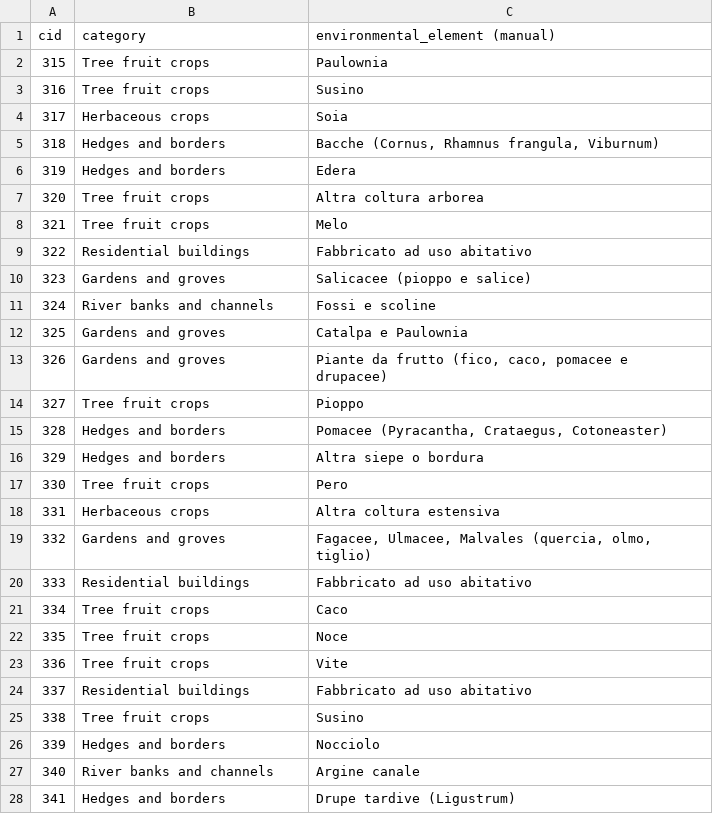
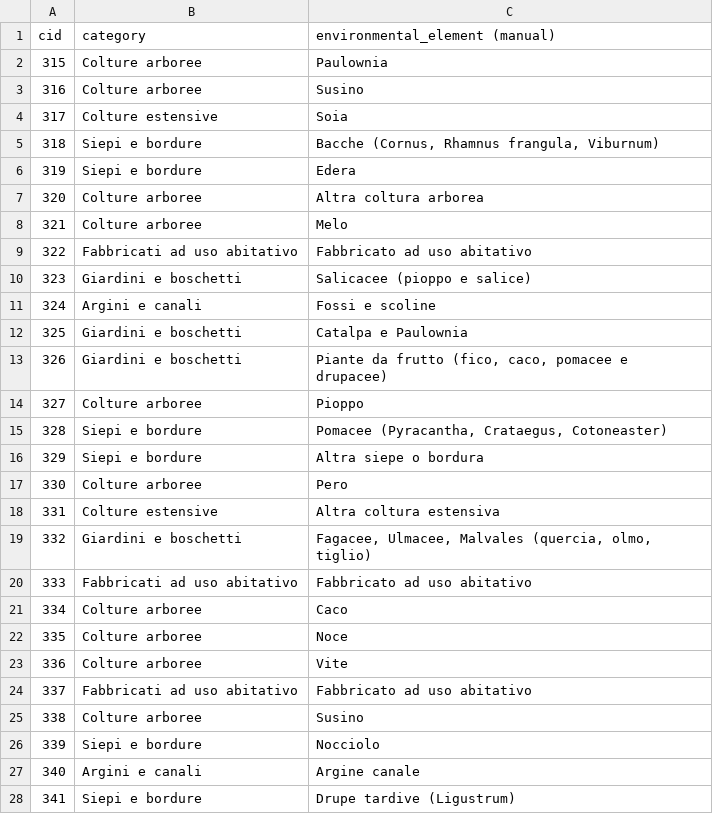
Before and after one commit to big-unibo/stink-bug, a CSV file: datasets/CUBE/CUBE_dim_case.csv, drawn as a sheet; only a part is shown; the diff covers the shown part only.

```diff
--- a/datasets/CUBE/CUBE_dim_case.csv
+++ b/datasets/CUBE/CUBE_dim_case.csv
@@ -1,28 +1,28 @@
 cid,category,environmental_element (manual)
-315,Tree fruit crops,Paulownia
-316,Tree fruit crops,Susino
-317,Herbaceous crops,Soia
-318,Hedges and borders,"Bacche (Cornus, Rhamnus frangula, Viburnum)"
-319,Hedges and borders,Edera
-320,Tree fruit crops,Altra coltura arborea
-321,Tree fruit crops,Melo
-322,Residential buildings,Fabbricato ad uso abitativo
-323,Gardens and groves,Salicacee (pioppo e salice)
-324,River banks and channels,Fossi e scoline
-325,Gardens and groves,Catalpa e Paulownia
-326,Gardens and groves,"Piante da frutto (fico, caco, pomacee e drupacee)"
-327,Tree fruit crops,Pioppo
-328,Hedges and borders,"Pomacee (Pyracantha, Crataegus, Cotoneaster)"
-329,Hedges and borders,Altra siepe o bordura
-330,Tree fruit crops,Pero
-331,Herbaceous crops,Altra coltura estensiva
-332,Gardens and groves,"Fagacee, Ulmacee, Malvales (quercia, olmo, tiglio)"
-333,Residential buildings,Fabbricato ad uso abitativo
-334,Tree fruit crops,Caco
-335,Tree fruit crops,Noce
-336,Tree fruit crops,Vite
-337,Residential buildings,Fabbricato ad uso abitativo
-338,Tree fruit crops,Susino
-339,Hedges and borders,Nocciolo
-340,River banks and channels,Argine canale
-341,Hedges and borders,Drupe tardive (Ligustrum)
+315,Colture arboree,Paulownia
+316,Colture arboree,Susino
+317,Colture estensive,Soia
+318,Siepi e bordure,"Bacche (Cornus, Rhamnus frangula, Viburnum)"
+319,Siepi e bordure,Edera
+320,Colture arboree,Altra coltura arborea
+321,Colture arboree,Melo
+322,Fabbricati ad uso abitativo,Fabbricato ad uso abitativo
+323,Giardini e boschetti,Salicacee (pioppo e salice)
+324,Argini e canali,Fossi e scoline
+325,Giardini e boschetti,Catalpa e Paulownia
+326,Giardini e boschetti,"Piante da frutto (fico, caco, pomacee e drupacee)"
+327,Colture arboree,Pioppo
+328,Siepi e bordure,"Pomacee (Pyracantha, Crataegus, Cotoneaster)"
+329,Siepi e bordure,Altra siepe o bordura
+330,Colture arboree,Pero
+331,Colture estensive,Altra coltura estensiva
+332,Giardini e boschetti,"Fagacee, Ulmacee, Malvales (quercia, olmo, tiglio)"
+333,Fabbricati ad uso abitativo,Fabbricato ad uso abitativo
+334,Colture arboree,Caco
+335,Colture arboree,Noce
+336,Colture arboree,Vite
+337,Fabbricati ad uso abitativo,Fabbricato ad uso abitativo
+338,Colture arboree,Susino
+339,Siepi e bordure,Nocciolo
+340,Argini e canali,Argine canale
+341,Siepi e bordure,Drupe tardive (Ligustrum)
```
Also changed, not shown: 72 edited cells elsewhere in this file, datasets/CASE/CASE_answer.csv, datasets/CASE/CASE_traps.csv, 25 other files.
